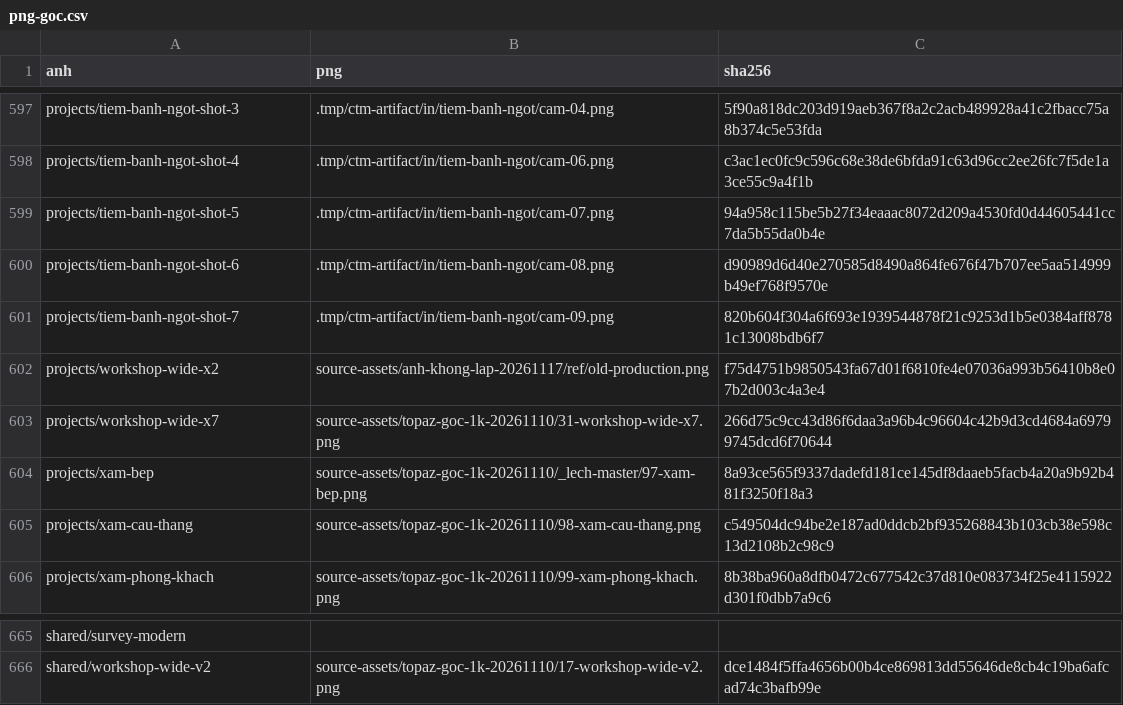
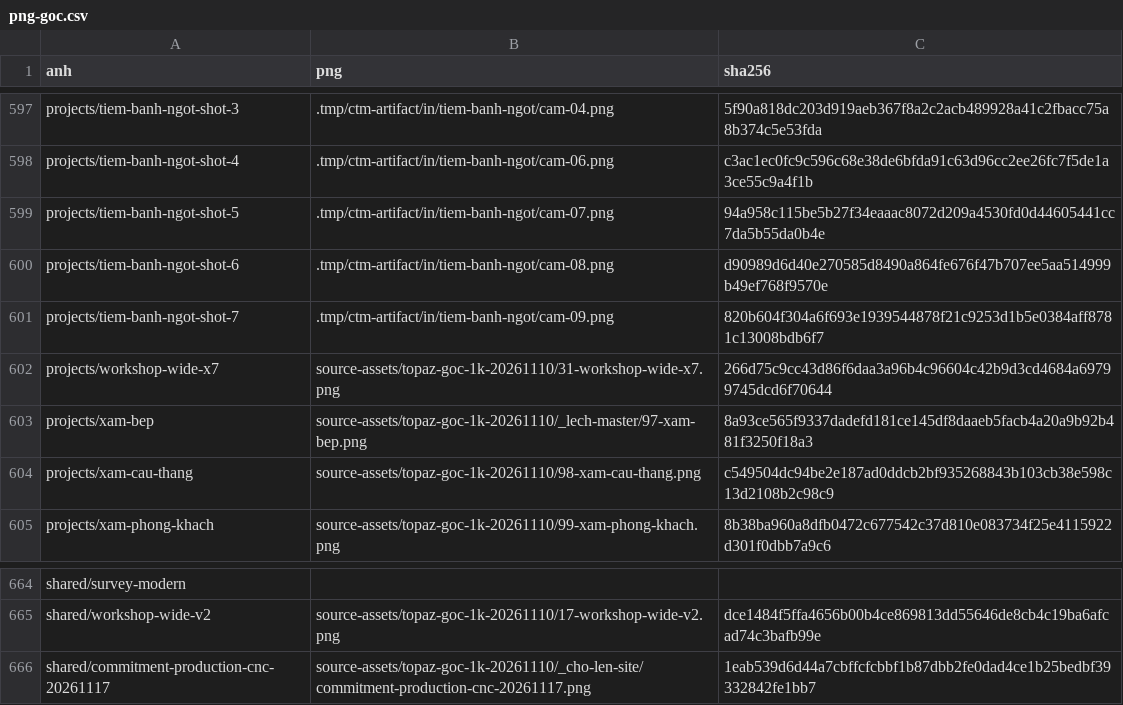
Before and after one commit to advertruongthinh-code/TruongThinhWebsite, a CSV file: docs/operations/png-goc.csv, drawn as a sheet; only a part is shown, gaps mark what is left out.

```diff
--- a/docs/operations/png-goc.csv
+++ b/docs/operations/png-goc.csv
@@ -601,3 +601,2 @@ projects/tiem-banh-ngot-shot-6,.tmp/ctm-artifact/in/tiem-banh-ngot/cam-08.png,d9
 projects/tiem-banh-ngot-shot-7,.tmp/ctm-artifact/in/tiem-banh-ngot/cam-09.png,820b604f304a6f693e1939544878f21c9253d1b5e0384aff8781c13008bdb6f7
-projects/workshop-wide-x2,source-assets/anh-khong-lap-20261117/ref/old-production.png,f75d4751b9850543fa67d01f6810fe4e07036a993b56410b8e07b2d003c4a3e4
 projects/workshop-wide-x7,source-assets/topaz-goc-1k-20261110/31-workshop-wide-x7.png,266d75c9cc43d86f6daa3a96b4c96604c42b9d3cd4684a69799745dcd6f70644
@@ -666 +665,2 @@ shared/survey-modern,,
 shared/workshop-wide-v2,source-assets/topaz-goc-1k-20261110/17-workshop-wide-v2.png,dce1484f5ffa4656b00b4ce869813dd55646de8cb4c19ba6afcad74c3bafb99e
+shared/commitment-production-cnc-20261117,source-assets/topaz-goc-1k-20261110/_cho-len-site/commitment-production-cnc-20261117.png,1eab539d6d44a7cbffcfcbbf1b87dbb2fe0dad4ce1b25bedbf39332842fe1bb7
```
Also changed, not shown: 28 other files.
